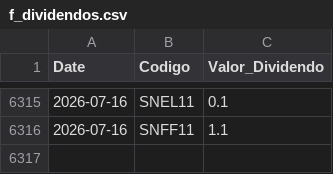
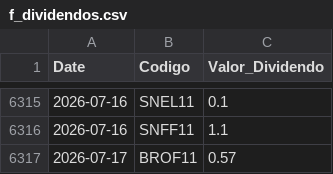
Before and after one commit to GabrielSantos15/brazilian-market-analytics, a CSV file: dados/f_dividendos.csv, drawn as a sheet; only a part is shown, gaps mark what is left out; the diff names each change by its address in the sheet, - before the commit and + after, or states it on an @@ line.

```diff
--- a/dados/f_dividendos.csv
+++ b/dados/f_dividendos.csv
+row 6317: 2026-07-17 | BROF11 | 0.57
```
Also changed, not shown: 1 other file.
